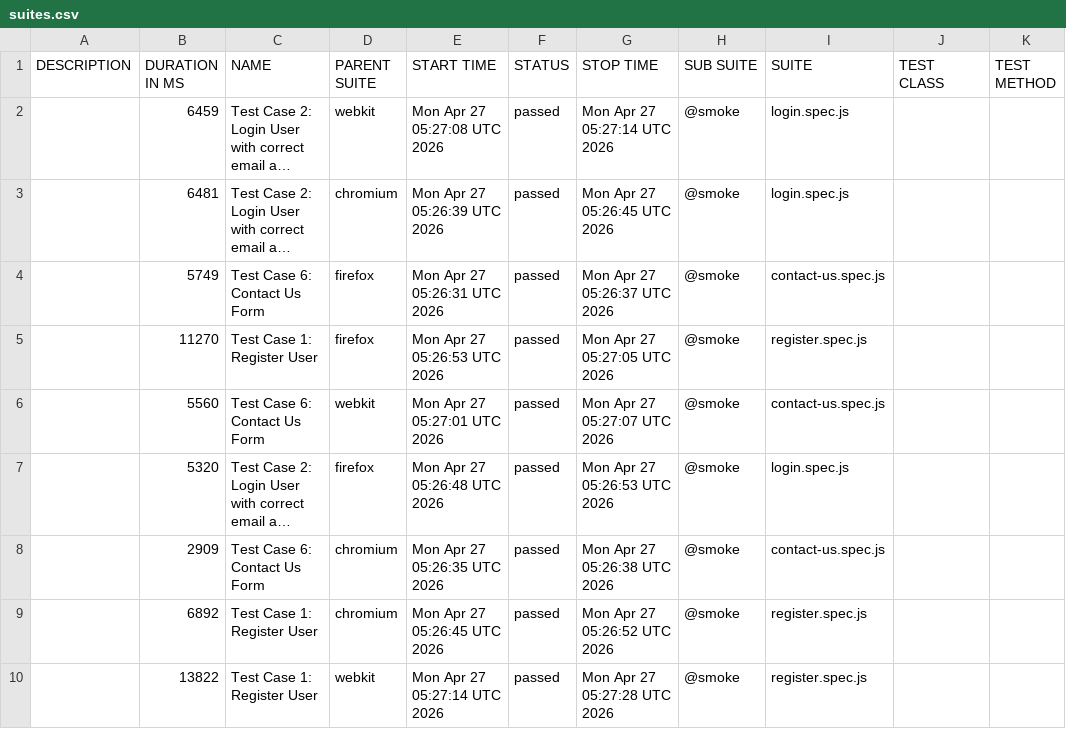
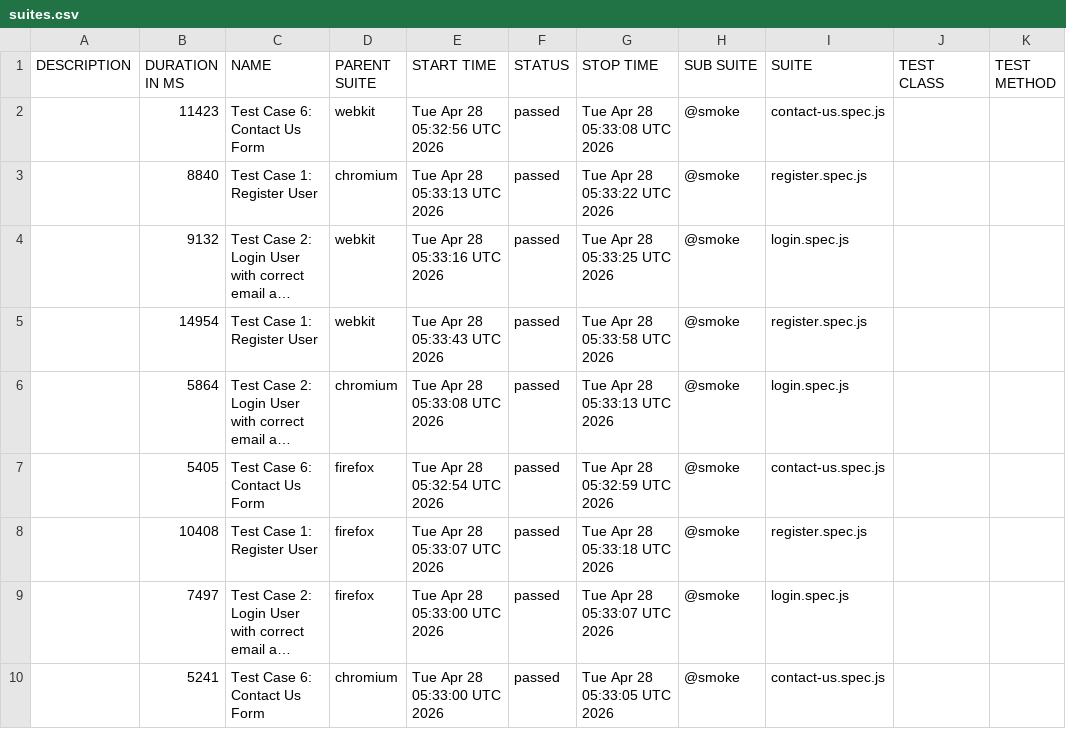
Before and after one commit to s3-qe-team/automation-playwright-project, a CSV file: data/suites.csv, drawn as a sheet; long unchanged cells end in …; removed rows and columns are numbered as before the commit, all else as after; the diff names each change by its address in the sheet, - before the commit and + after, or states it on an @@ line.

```diff
--- a/data/suites.csv
+++ b/data/suites.csv
+row 2:  | 11423 | Test Case 6: Contact Us Form | webkit | Tue Apr 28 05:32:56 UTC 2026 | passed | Tue Apr 28 05:33:08 UTC 2026 | @smoke | contact-us.spec.js
+row 3:  | 8840 | Test Case 1: Register User | chromium | Tue Apr 28 05:33:13 UTC 2026 | passed | Tue Apr 28 05:33:22 UTC 2026 | @smoke | register.spec.js
-B4 (DURATION IN MS): 6459
+B4 (DURATION IN MS): 9132
-E4 (START TIME): Mon Apr 27 05:27:08 UTC 2026
+E4 (START TIME): Tue Apr 28 05:33:16 UTC 2026
-G4 (STOP TIME): Mon Apr 27 05:27:14 UTC 2026
+G4 (STOP TIME): Tue Apr 28 05:33:25 UTC 2026
+row 5:  | 14954 | Test Case 1: Register User | webkit | Tue Apr 28 05:33:43 UTC 2026 | passed | Tue Apr 28 05:33:58 UTC 2026 | @smoke | register.spec.js
-B6 (DURATION IN MS): 6481
+B6 (DURATION IN MS): 5864
-E6 (START TIME): Mon Apr 27 05:26:39 UTC 2026
+E6 (START TIME): Tue Apr 28 05:33:08 UTC 2026
-G6 (STOP TIME): Mon Apr 27 05:26:45 UTC 2026
+G6 (STOP TIME): Tue Apr 28 05:33:13 UTC 2026
-B7 (DURATION IN MS): 5749
+B7 (DURATION IN MS): 5405
-E7 (START TIME): Mon Apr 27 05:26:31 UTC 2026
+E7 (START TIME): Tue Apr 28 05:32:54 UTC 2026
-G7 (STOP TIME): Mon Apr 27 05:26:37 UTC 2026
+G7 (STOP TIME): Tue Apr 28 05:32:59 UTC 2026
-B8 (DURATION IN MS): 11270
+B8 (DURATION IN MS): 10408
-E8 (START TIME): Mon Apr 27 05:26:53 UTC 2026
+E8 (START TIME): Tue Apr 28 05:33:07 UTC 2026
-G8 (STOP TIME): Mon Apr 27 05:27:05 UTC 2026
+G8 (STOP TIME): Tue Apr 28 05:33:18 UTC 2026
-row 6:  | 5560 | Test Case 6: Contact Us Form | webkit | Mon Apr 27 05:27:01 UTC 2026 | passed | Mon Apr 27 05:27:07 UTC 2026 | @smoke | contact-us.spec.js
-B9 (DURATION IN MS): 5320
+B9 (DURATION IN MS): 7497
-E9 (START TIME): Mon Apr 27 05:26:48 UTC 2026
+E9 (START TIME): Tue Apr 28 05:33:00 UTC 2026
-G9 (STOP TIME): Mon Apr 27 05:26:53 UTC 2026
+G9 (STOP TIME): Tue Apr 28 05:33:07 UTC 2026
-B10 (DURATION IN MS): 2909
+B10 (DURATION IN MS): 5241
-E10 (START TIME): Mon Apr 27 05:26:35 UTC 2026
+E10 (START TIME): Tue Apr 28 05:33:00 UTC 2026
-G10 (STOP TIME): Mon Apr 27 05:26:38 UTC 2026
+G10 (STOP TIME): Tue Apr 28 05:33:05 UTC 2026
-row 9:  | 6892 | Test Case 1: Register User | chromium | Mon Apr 27 05:26:45 UTC 2026 | passed | Mon Apr 27 05:26:52 UTC 2026 | @smoke | register.spec.js
-row 10:  | 13822 | Test Case 1: Register User | webkit | Mon Apr 27 05:27:14 UTC 2026 | passed | Mon Apr 27 05:27:28 UTC 2026 | @smoke | register.spec.js
```
Also changed, not shown: 53 other files.
